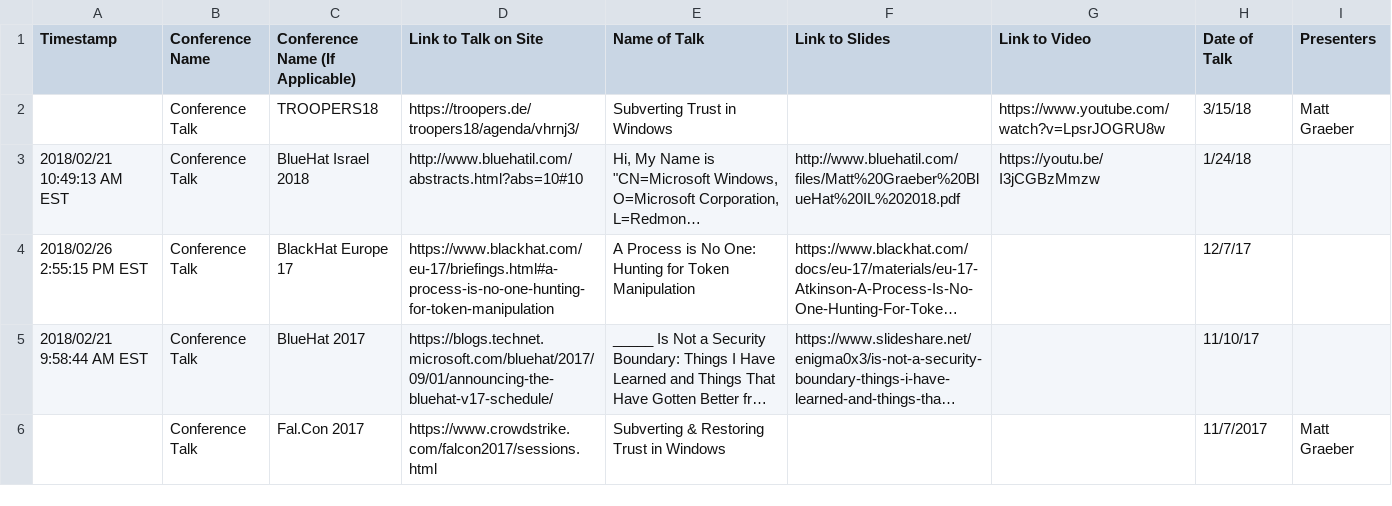
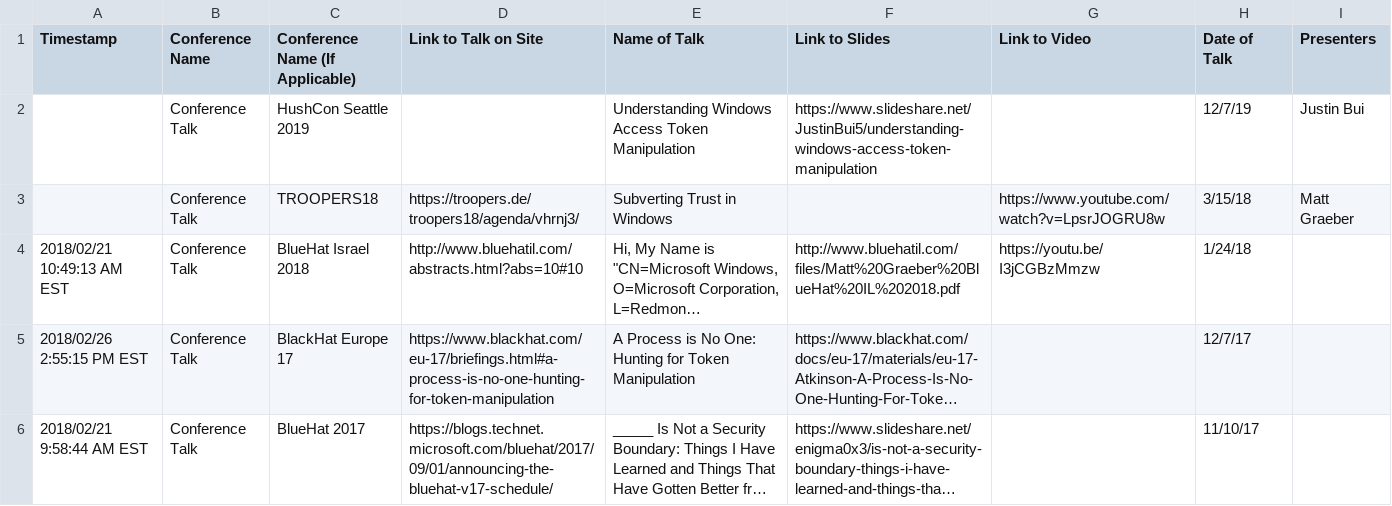
Before and after one commit to otrovanotg/chronology, a CSV file: past-talks.csv, drawn as a sheet; only a part is shown; the shorter side is filled out with more unchanged rows; long unchanged cells end in …; the diff names each change by its address in the sheet, - before the commit and + after, or states it on an @@ line.

Commit message:
Update past-talks.csv

```diff
--- a/past-talks.csv
+++ b/past-talks.csv
+row 2:  | Conference Talk | HushCon Seattle 2019 |  | Understanding Windows Access Token Manipulation | https://www.slideshare.net/JustinBui5/understanding-windows-access-token-manipulation |  | 12/7/19 | Justin Bui
```
